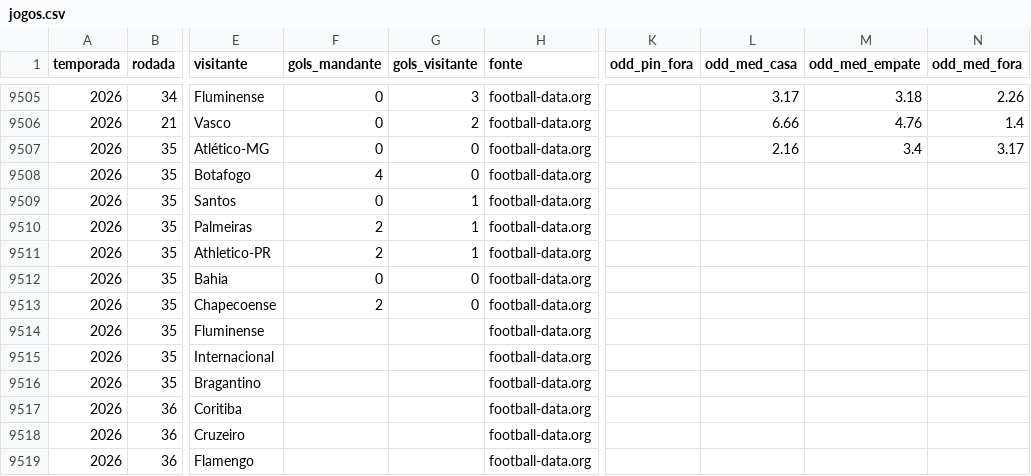
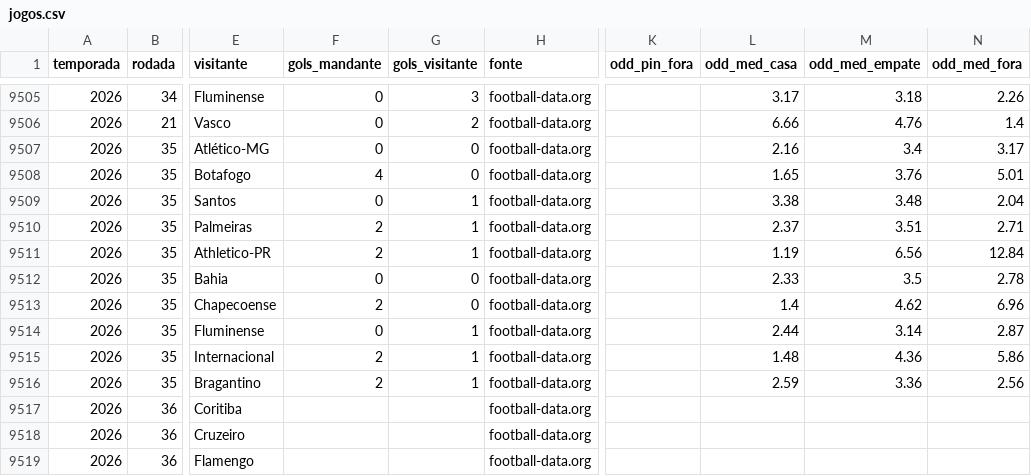
Before and after one commit to AndreiGitH/brasileirao-probabilidades, a CSV file: data/processed/jogos.csv, drawn as a sheet; only a part is shown, gaps mark what is left out; the diff names each change by its address in the sheet, - before the commit and + after, or states it on an @@ line.

```diff
--- a/data/processed/jogos.csv
+++ b/data/processed/jogos.csv
-L9508 (odd_med_casa): (empty)
+L9508 (odd_med_casa): 1.65
-M9508 (odd_med_empate): (empty)
+M9508 (odd_med_empate): 3.76
-N9508 (odd_med_fora): (empty)
+N9508 (odd_med_fora): 5.01
-L9509 (odd_med_casa): (empty)
+L9509 (odd_med_casa): 3.38
-M9509 (odd_med_empate): (empty)
+M9509 (odd_med_empate): 3.48
-N9509 (odd_med_fora): (empty)
+N9509 (odd_med_fora): 2.04
-L9510 (odd_med_casa): (empty)
+L9510 (odd_med_casa): 2.37
-M9510 (odd_med_empate): (empty)
+M9510 (odd_med_empate): 3.51
-N9510 (odd_med_fora): (empty)
+N9510 (odd_med_fora): 2.71
-L9511 (odd_med_casa): (empty)
+L9511 (odd_med_casa): 1.19
-M9511 (odd_med_empate): (empty)
+M9511 (odd_med_empate): 6.56
-N9511 (odd_med_fora): (empty)
+N9511 (odd_med_fora): 12.84
-L9512 (odd_med_casa): (empty)
+L9512 (odd_med_casa): 2.33
-M9512 (odd_med_empate): (empty)
+M9512 (odd_med_empate): 3.5
-N9512 (odd_med_fora): (empty)
+N9512 (odd_med_fora): 2.78
-L9513 (odd_med_casa): (empty)
+L9513 (odd_med_casa): 1.4
-M9513 (odd_med_empate): (empty)
+M9513 (odd_med_empate): 4.62
-N9513 (odd_med_fora): (empty)
+N9513 (odd_med_fora): 6.96
-F9514 (gols_mandante): (empty)
+F9514 (gols_mandante): 0
-G9514:G9516 (gols_visitante): (empty)
+G9514:G9516 (gols_visitante): 1
-L9514 (odd_med_casa): (empty)
+L9514 (odd_med_casa): 2.44
-M9514 (odd_med_empate): (empty)
+M9514 (odd_med_empate): 3.14
-N9514 (odd_med_fora): (empty)
+N9514 (odd_med_fora): 2.87
-F9515:F9516 (gols_mandante): (empty)
+F9515:F9516 (gols_mandante): 2
-L9515 (odd_med_casa): (empty)
+L9515 (odd_med_casa): 1.48
-M9515 (odd_med_empate): (empty)
+M9515 (odd_med_empate): 4.36
-N9515 (odd_med_fora): (empty)
+N9515 (odd_med_fora): 5.86
-L9516 (odd_med_casa): (empty)
+L9516 (odd_med_casa): 2.59
-M9516 (odd_med_empate): (empty)
+M9516 (odd_med_empate): 3.36
-N9516 (odd_med_fora): (empty)
+N9516 (odd_med_fora): 2.56
```
Also changed, not shown: 5 other files.
